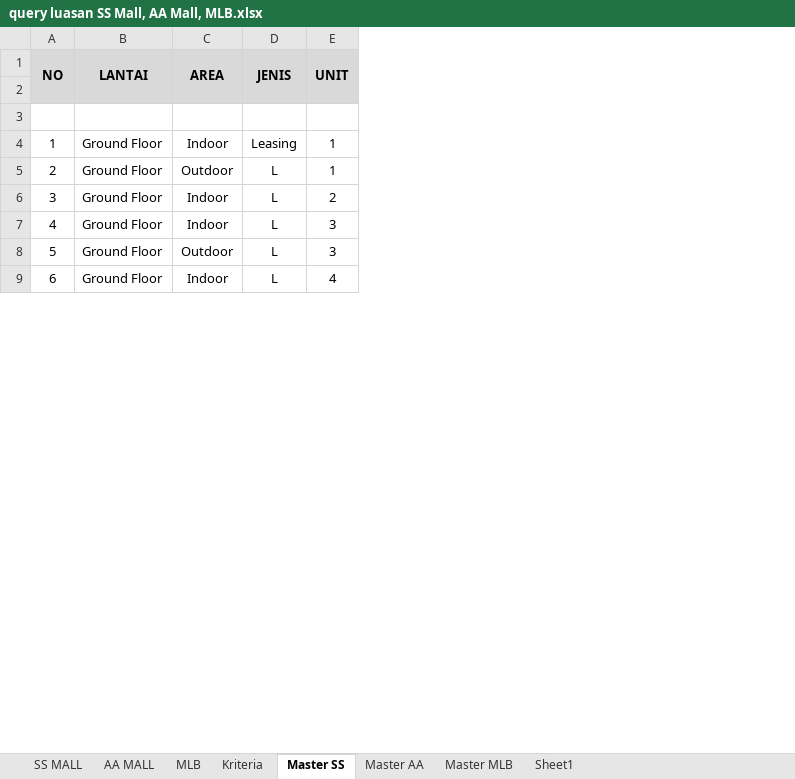
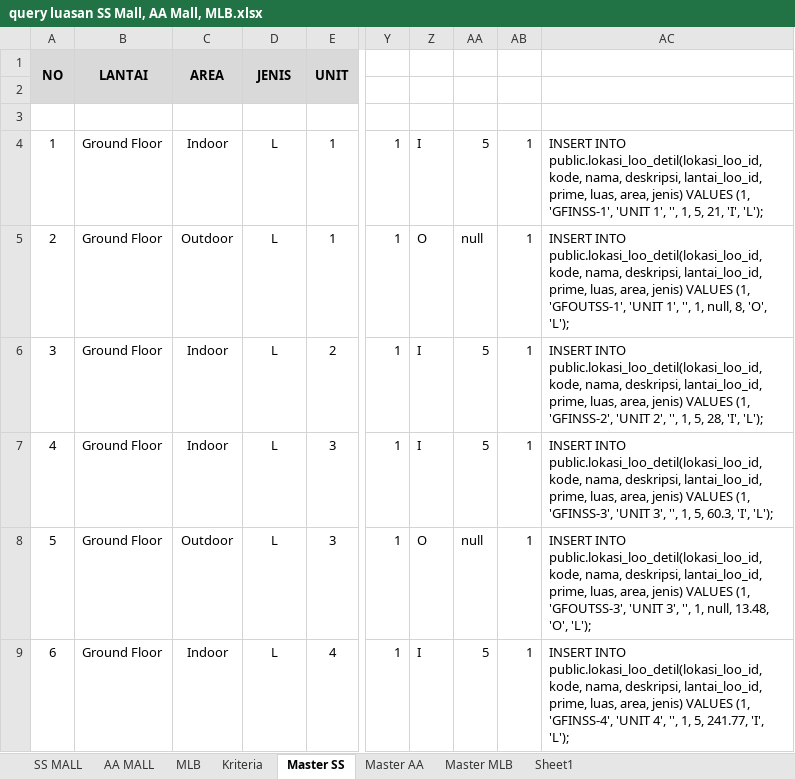
Before and after one commit to valsix/ifpro_loo, an Excel workbook: query luasan SS Mall, AA Mall, MLB.xlsx, sheet Master SS, drawn as a sheet; only a part is shown, gaps mark what is left out; values as stored, in another font and other column widths than the file's, no borders; the diff covers the shown part only; the diff names each change by its address in the sheet, - before the commit and + after, or states it on an @@ line.

Commit message:
lokasi detil: perbaikan monitoring + query ssmall

```diff
--- a/query luasan SS Mall, AA Mall, MLB.xlsx (sheet Master SS)
+++ b/query luasan SS Mall, AA Mall, MLB.xlsx (sheet Master SS)
+column Y, rows 4-9: all 1
+column Z, rows 4-9: I | O | I | I | O | I
+column AA, rows 4-9: 5 | null | 5 | 5 | null | 5
+column AB, rows 4-9: all 1
+column AC, rows 4-9: INSERT INTO public.lokasi_loo_detil(lokasi_loo_id, kode, nama, deskripsi, lantai_loo_id, prime, luas, area, jenis) VALUES (1, 'GFINSS-1', 'UNIT 1', '', 1, 5, 21, 'I', 'L'); | INSERT INTO public.lokasi_loo_detil(lokasi_loo_id, kode, nama, deskripsi, lantai_loo_id, prime, luas, area, jenis) VALUES (1, 'GFOUTSS-1', 'UNIT 1', '', 1, null, 8, 'O', 'L'); | INSERT INTO public.lokasi_loo_detil(lokasi_loo_id, kode, nama, deskripsi, lantai_loo_id, prime, luas, area, jenis) VALUES (1, 'GFINSS-2', 'UNIT 2', '', 1, 5, 28, 'I', 'L'); | INSERT INTO public.lokasi_loo_detil(lokasi_loo_id, kode, nama, deskripsi, lantai_loo_id, prime, luas, area, jenis) VALUES (1, 'GFINSS-3', 'UNIT 3', '', 1, 5, 60.3, 'I', 'L'); | INSERT INTO public.lokasi_loo_detil(lokasi_loo_id, kode, nama, deskripsi, lantai_loo_id, prime, luas, area, jenis) VALUES (1, 'GFOUTSS-3', 'UNIT 3', '', 1, null, 13.48, 'O', 'L'); | INSERT INTO public.lokasi_loo_detil(lokasi_loo_id, kode, nama, deskripsi, lantai_loo_id, prime, luas, area, jenis) VALUES (1, 'GFINSS-4', 'UNIT 4', '', 1, 5, 241.77, 'I', 'L');
-D4 (JENIS): Leasing
+D4 (JENIS): L
```
Also changed, not shown: 11 edited cells, cell formats and merged cells elsewhere in this sheet, 1 other file.
